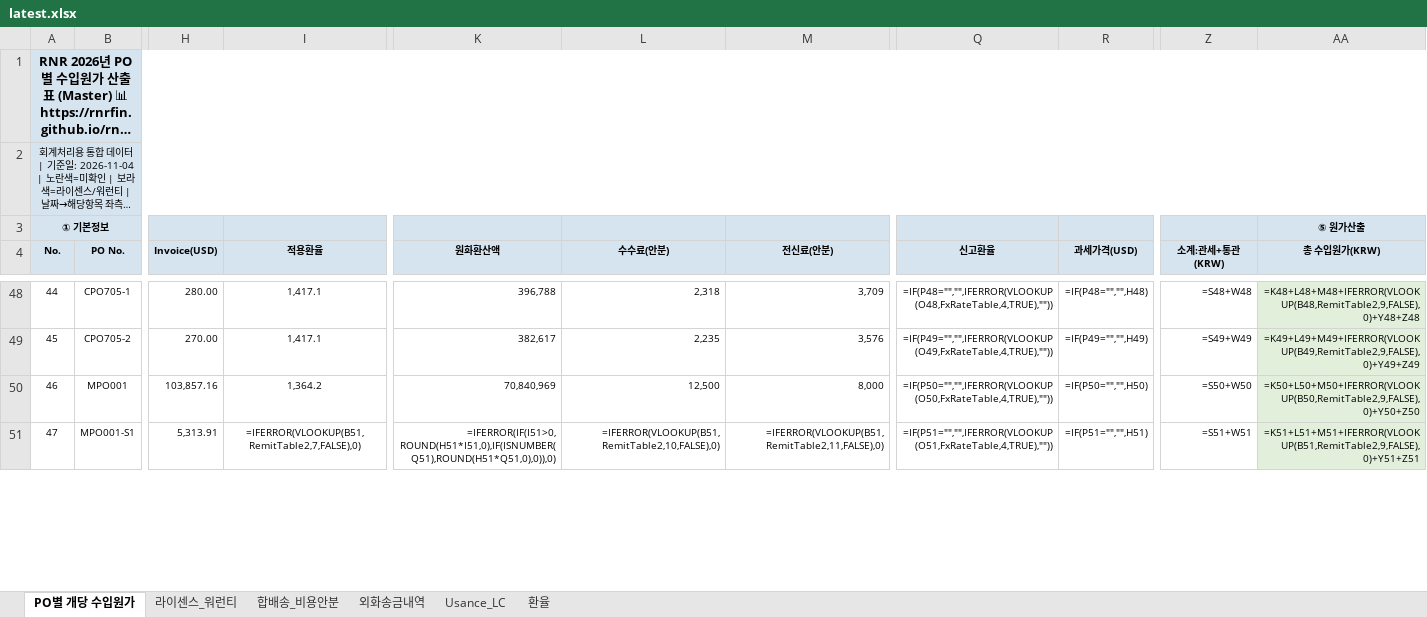
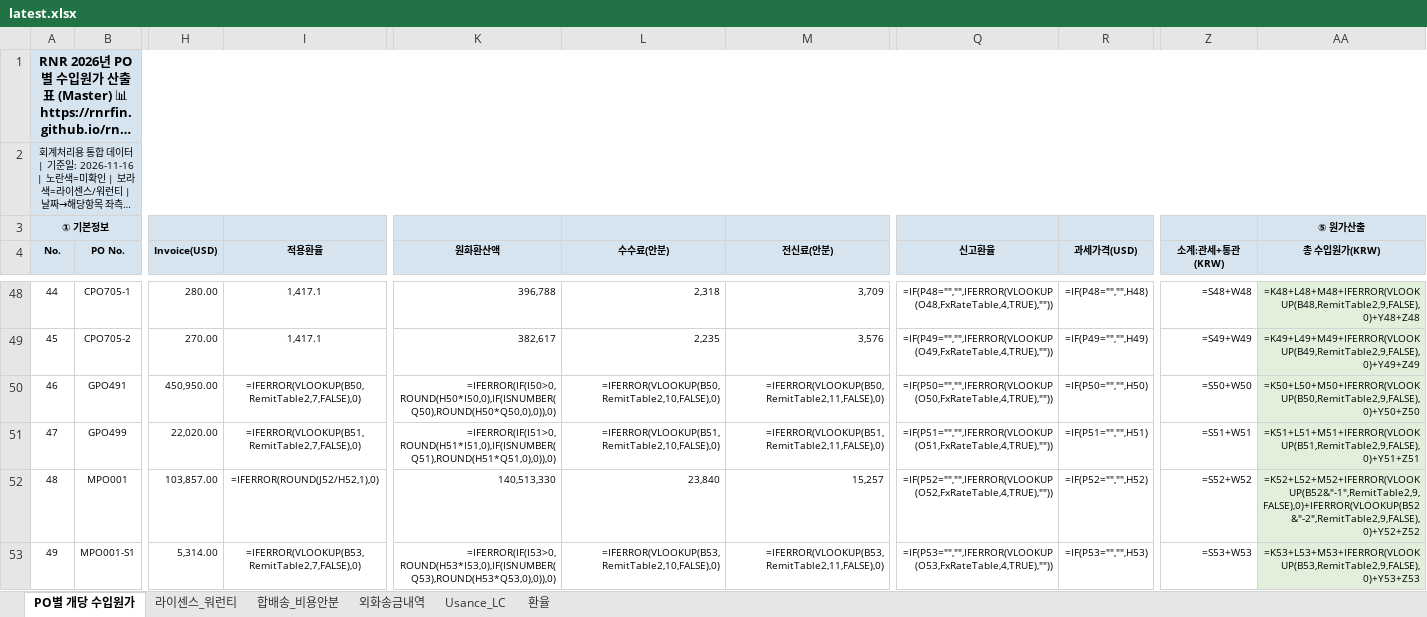
Before and after one commit to rnrfin/rnr-importcost, an Excel workbook: latest.xlsx, sheet PO별 개당 수입원가, drawn as a sheet; only a part is shown, gaps mark what is left out; long unchanged cells end in …; values as stored, in another font and other column widths than the file's, no borders; formulas without a stored value are shown as written; addresses are those after the commit; rows hold the shown columns only; the diff covers the shown part only; the diff names each change by its address in the sheet, - before the commit and + after, or states it on an @@ line.

Commit message:
Update latest.xlsx 2026-11-16 13:45

```diff
--- a/latest.xlsx (sheet PO별 개당 수입원가)
+++ b/latest.xlsx (sheet PO별 개당 수입원가)
@@ column A (No.) renumbered between rows 2 and 109 @@
+row 50: 46 | GPO491 | 450,950.00 | =IFERROR(VLOOKUP(B50,RemitTable2,7,FALSE),0) | =IFERROR(IF(I50>0,ROUND(H50*I50,0),IF(ISNUMBER(Q50),ROUND(H50*Q50,0),0)),0) | =IFERROR(VLOOKUP(B50,RemitTable2,10,FALSE),0) | =IFERROR(VLOOKUP(B50,RemitTable2,11,FALSE),0) | =IF(P50="","",IFERROR(VLOOKUP(O50,FxRateTable,4,TRUE),"")) | =IF(P50="","",H50) | =S50+W50 | =K50+L50+M50+IFERROR(VLOOKUP(B50,RemitTable2,9,FALSE),0)+Y50+Z50
+row 51: 47 | GPO499 | 22,020.00 | =IFERROR(VLOOKUP(B51,RemitTable2,7,FALSE),0) | =IFERROR(IF(I51>0,ROUND(H51*I51,0),IF(ISNUMBER(Q51),ROUND(H51*Q51,0),0)),0) | =IFERROR(VLOOKUP(B51,RemitTable2,10,FALSE),0) | =IFERROR(VLOOKUP(B51,RemitTable2,11,FALSE),0) | =IF(P51="","",IFERROR(VLOOKUP(O51,FxRateTable,4,TRUE),"")) | =IF(P51="","",H51) | =S51+W51 | =K51+L51+M51+IFERROR(VLOOKUP(B51,RemitTable2,9,FALSE),0)+Y51+Z51
-H52 (Invoice(USD)): 103,857.16
+H52 (Invoice(USD)): 103,857.00
-I52 (적용환율): 1,364.2
+I52 (적용환율): =IFERROR(ROUND(J52/H52,1),0)
-K52 (원화환산액): 70,840,969
+K52 (원화환산액): 140,513,330
-L52 (수수료(안분)): 12,500
+L52 (수수료(안분)): 23,840
-M52 (전신료(안분)): 8,000
+M52 (전신료(안분)): 15,257
-Q52 (신고환율): =IF(P50="","",IFERROR(VLOOKUP(O50,FxRateTable,4,TRUE),""))
+Q52 (신고환율): =IF(P52="","",IFERROR(VLOOKUP(O52,FxRateTable,4,TRUE),""))
-R52 (과세가격(USD)): =IF(P50="","",H50)
+R52 (과세가격(USD)): =IF(P52="","",H52)
-Z52 (소계:관세+통관(KRW)): =S50+W50
+Z52 (소계:관세+통관(KRW)): =S52+W52
-AA52 (총 수입원가(KRW)): =K50+L50+M50+IFERROR(VLOOKUP(B50,RemitTable2,9,FALSE),0)+Y50+Z50
+AA52 (총 수입원가(KRW)): =K52+L52+M52+IFERROR(VLOOKUP(B52&"-1",RemitTable2,9,FALSE),0)+IFERROR(VLOOKUP(B52&"-2",RemitTable2,9,FALSE),0)+Y52+Z52
-H53 (Invoice(USD)): 5,313.91
+H53 (Invoice(USD)): 5,314.00
-I53 (적용환율): =IFERROR(VLOOKUP(B51,RemitTable2,7,FALSE),0)
+I53 (적용환율): =IFERROR(VLOOKUP(B53,RemitTable2,7,FALSE),0)
-K53 (원화환산액): =IFERROR(IF(I51>0,ROUND(H51*I51,0),IF(ISNUMBER(Q51),ROUND(H51*Q51,0),0)),0)
+K53 (원화환산액): =IFERROR(IF(I53>0,ROUND(H53*I53,0),IF(ISNUMBER(Q53),ROUND(H53*Q53,0),0)),0)
-L53 (수수료(안분)): =IFERROR(VLOOKUP(B51,RemitTable2,10,FALSE),0)
+L53 (수수료(안분)): =IFERROR(VLOOKUP(B53,RemitTable2,10,FALSE),0)
-M53 (전신료(안분)): =IFERROR(VLOOKUP(B51,RemitTable2,11,FALSE),0)
+M53 (전신료(안분)): =IFERROR(VLOOKUP(B53,RemitTable2,11,FALSE),0)
-Q53 (신고환율): =IF(P51="","",IFERROR(VLOOKUP(O51,FxRateTable,4,TRUE),""))
+Q53 (신고환율): =IF(P53="","",IFERROR(VLOOKUP(O53,FxRateTable,4,TRUE),""))
-R53 (과세가격(USD)): =IF(P51="","",H51)
+R53 (과세가격(USD)): =IF(P53="","",H53)
-Z53 (소계:관세+통관(KRW)): =S51+W51
+Z53 (소계:관세+통관(KRW)): =S53+W53
-AA53 (총 수입원가(KRW)): =K51+L51+M51+IFERROR(VLOOKUP(B51,RemitTable2,9,FALSE),0)+Y51+Z51
+AA53 (총 수입원가(KRW)): =K53+L53+M53+IFERROR(VLOOKUP(B53,RemitTable2,9,FALSE),0)+Y53+Z53
```
Also changed, not shown: 3 added rows, 3 removed rows and 389 edited cells elsewhere in this sheet, sheet 외화송금내역, sheet Usance_LC, sheet 합배송_비용안분, sheet 환율.
